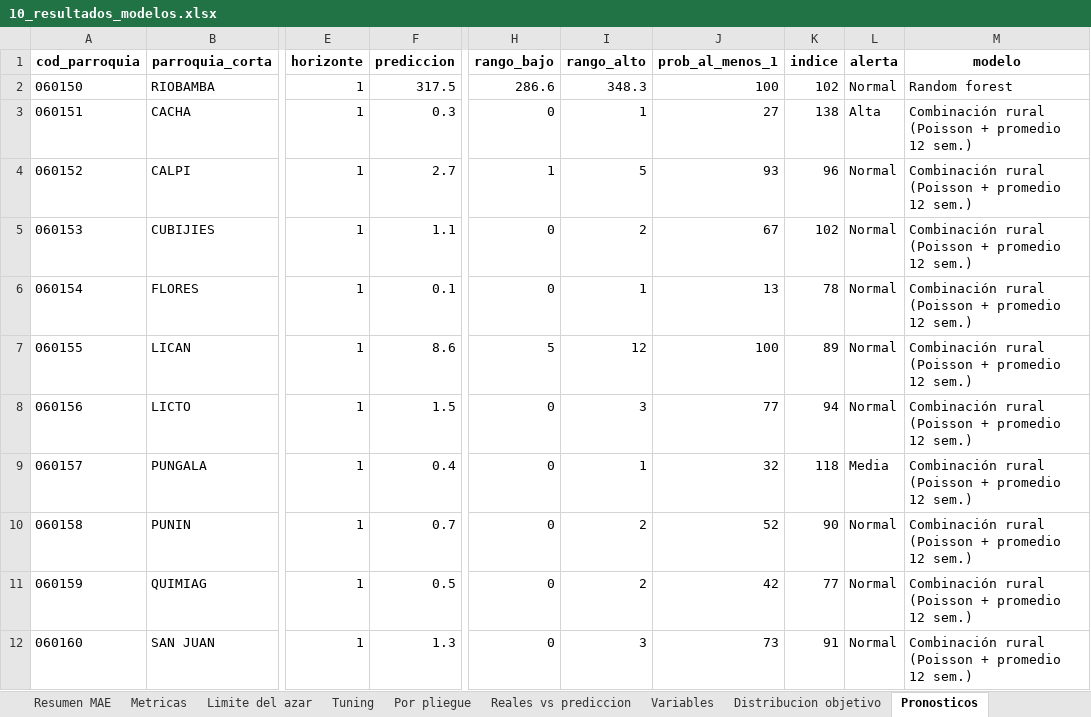
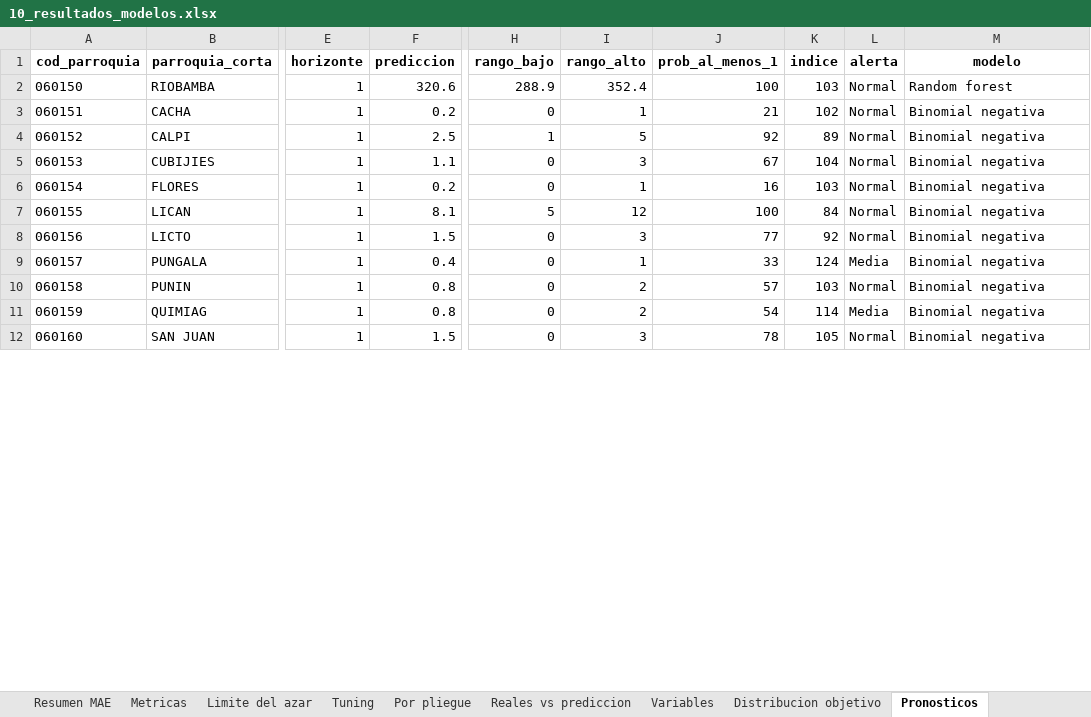
Before and after one commit to RubenCasa/proyecto-stanford-unach, an Excel workbook: 03_resultados/modelos/10_resultados_modelos.xlsx, sheet Pronosticos, drawn as a sheet; only a part is shown, gaps mark what is left out; values as stored, in another font and other column widths than the file's, no borders; the diff covers the shown part only; the diff names each change by its address in the sheet, - before the commit and + after, or states it on an @@ line.

```diff
--- a/03_resultados/modelos/10_resultados_modelos.xlsx (sheet Pronosticos)
+++ b/03_resultados/modelos/10_resultados_modelos.xlsx (sheet Pronosticos)
-F2 (prediccion): 317.5
+F2 (prediccion): 320.6
-H2 (rango_bajo): 286.6
+H2 (rango_bajo): 288.9
-I2 (rango_alto): 348.3
+I2 (rango_alto): 352.4
-K2 (indice): 102
+K2 (indice): 103
-F3 (prediccion): 0.3
+F3 (prediccion): 0.2
-J3 (prob_al_menos_1): 27
+J3 (prob_al_menos_1): 21
-K3 (indice): 138
+K3 (indice): 102
-L3 (alerta): Alta
+L3 (alerta): Normal
-M3:M12 (modelo): Combinación rural (Poisson + promedio 12 sem.)
+M3:M12 (modelo): Binomial negativa
-F4 (prediccion): 2.7
+F4 (prediccion): 2.5
-J4 (prob_al_menos_1): 93
+J4 (prob_al_menos_1): 92
-K4 (indice): 96
+K4 (indice): 89
-I5 (rango_alto): 2
+I5 (rango_alto): 3
-K5 (indice): 102
+K5 (indice): 104
-F6 (prediccion): 0.1
+F6 (prediccion): 0.2
-J6 (prob_al_menos_1): 13
+J6 (prob_al_menos_1): 16
-K6 (indice): 78
+K6 (indice): 103
-F7 (prediccion): 8.6
+F7 (prediccion): 8.1
-K7 (indice): 89
+K7 (indice): 84
-K8 (indice): 94
+K8 (indice): 92
-J9 (prob_al_menos_1): 32
+J9 (prob_al_menos_1): 33
-K9 (indice): 118
+K9 (indice): 124
-F10 (prediccion): 0.7
+F10 (prediccion): 0.8
-J10 (prob_al_menos_1): 52
+J10 (prob_al_menos_1): 57
-K10 (indice): 90
+K10 (indice): 103
-F11 (prediccion): 0.5
+F11 (prediccion): 0.8
-J11 (prob_al_menos_1): 42
+J11 (prob_al_menos_1): 54
-K11 (indice): 77
+K11 (indice): 114
-L11 (alerta): Normal
+L11 (alerta): Media
-F12 (prediccion): 1.3
+F12 (prediccion): 1.5
-J12 (prob_al_menos_1): 73
+J12 (prob_al_menos_1): 78
-K12 (indice): 91
+K12 (indice): 105
```
Also changed, not shown: 144 edited cells elsewhere in this sheet, sheet Variables, sheet Resumen MAE, sheet Metricas, sheet Por pliegue, sheet Tuning, sheet Distribucion objetivo, 2 more sheets, 03_resultados/modelos/12_tendencia_2029.xlsx, 03_resultados/tablas/07b_objetivo_delictivo.xlsx, 32 other files.
